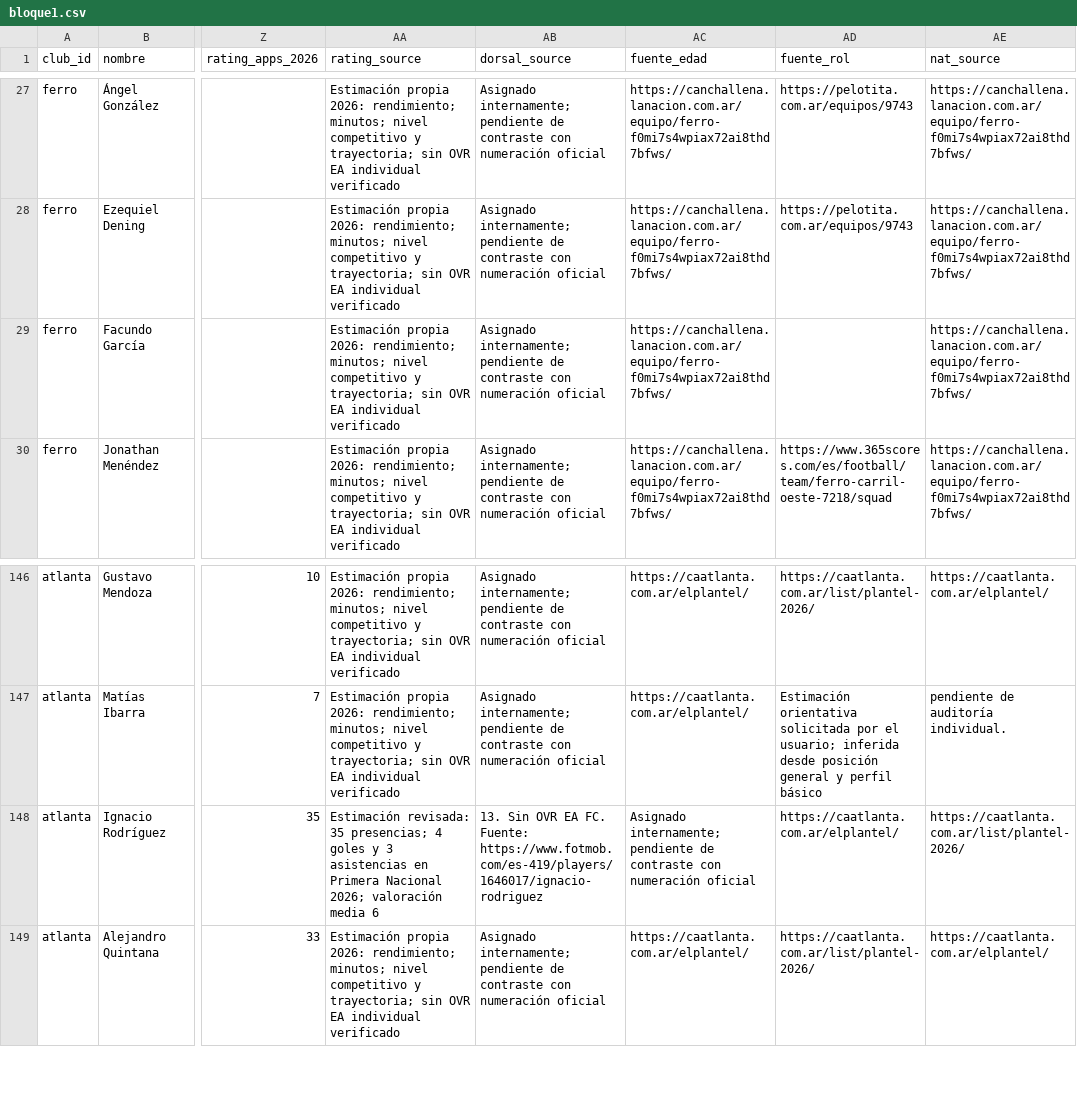
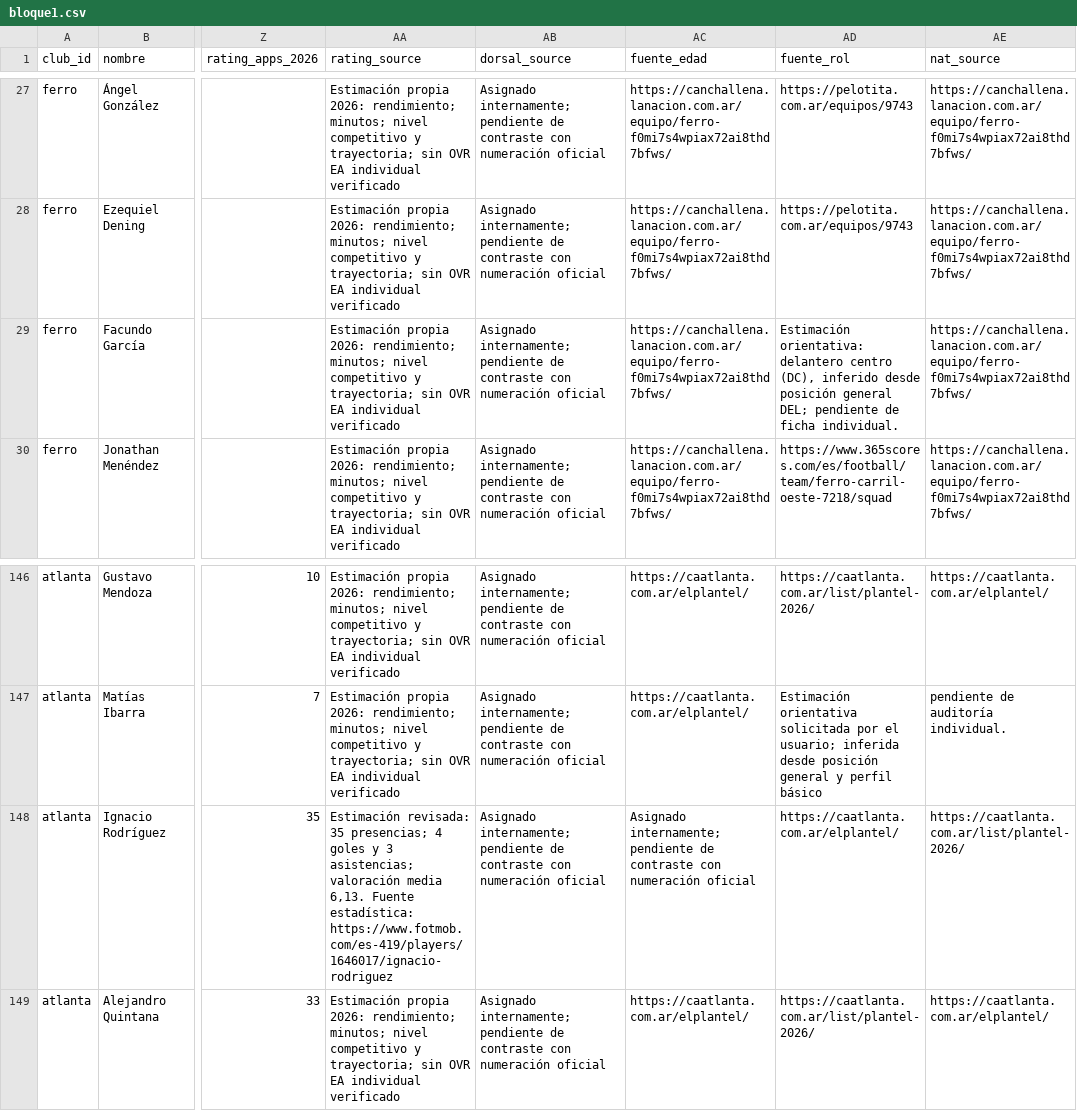
Before and after one commit to carp1901/liga-fc1, a CSV file: planteles/borradores/primera-nacional-2026/bloque1.csv, drawn as a sheet; only a part is shown, gaps mark what is left out; the diff names each change by its address in the sheet, - before the commit and + after, or states it on an @@ line.

Commit message:
Cerrar revisión de fuentes de roles y dorsales — bloque 1

```diff
--- a/planteles/borradores/primera-nacional-2026/bloque1.csv
+++ b/planteles/borradores/primera-nacional-2026/bloque1.csv
-AD29 (fuente_rol): (empty)
+AD29 (fuente_rol): Estimación orientativa: delantero centro (DC), inferido desde posición general DEL; pendiente de ficha individual.
-AA148 (rating_source): …y 3 asistencias en Primera Nacional 2026; valoración media 6
+AA148 (rating_source): …y 3 asistencias; valoración media 6,13. Fuente estadística: https://www.fotmob.com/es-419/players/1646017/ignacio-rodriguez
-AB148 (dorsal_source): 13. Sin OVR EA FC. Fuente: https://www.fotmob.com/es-419/players/1646017/ignacio-rodriguez
+AB148 (dorsal_source): Asignado internamente; pendiente de contraste con numeración oficial
```
